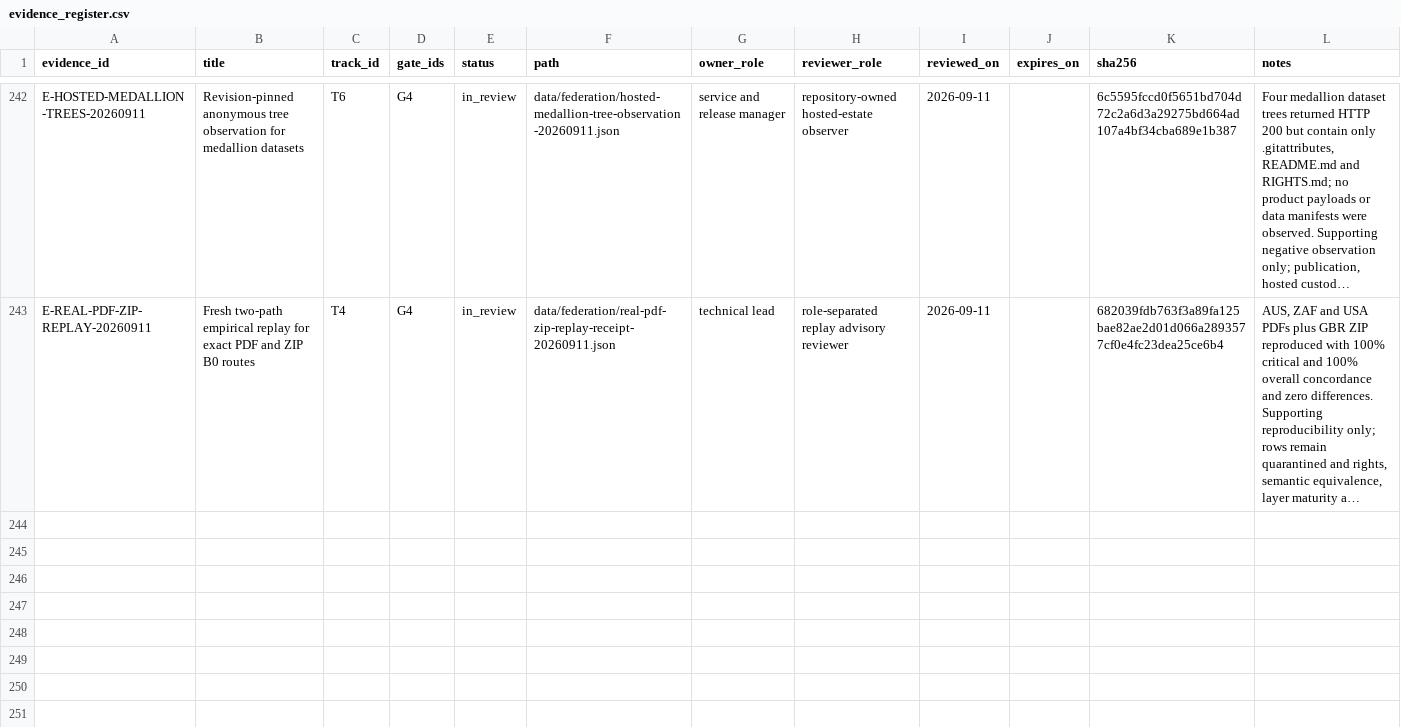
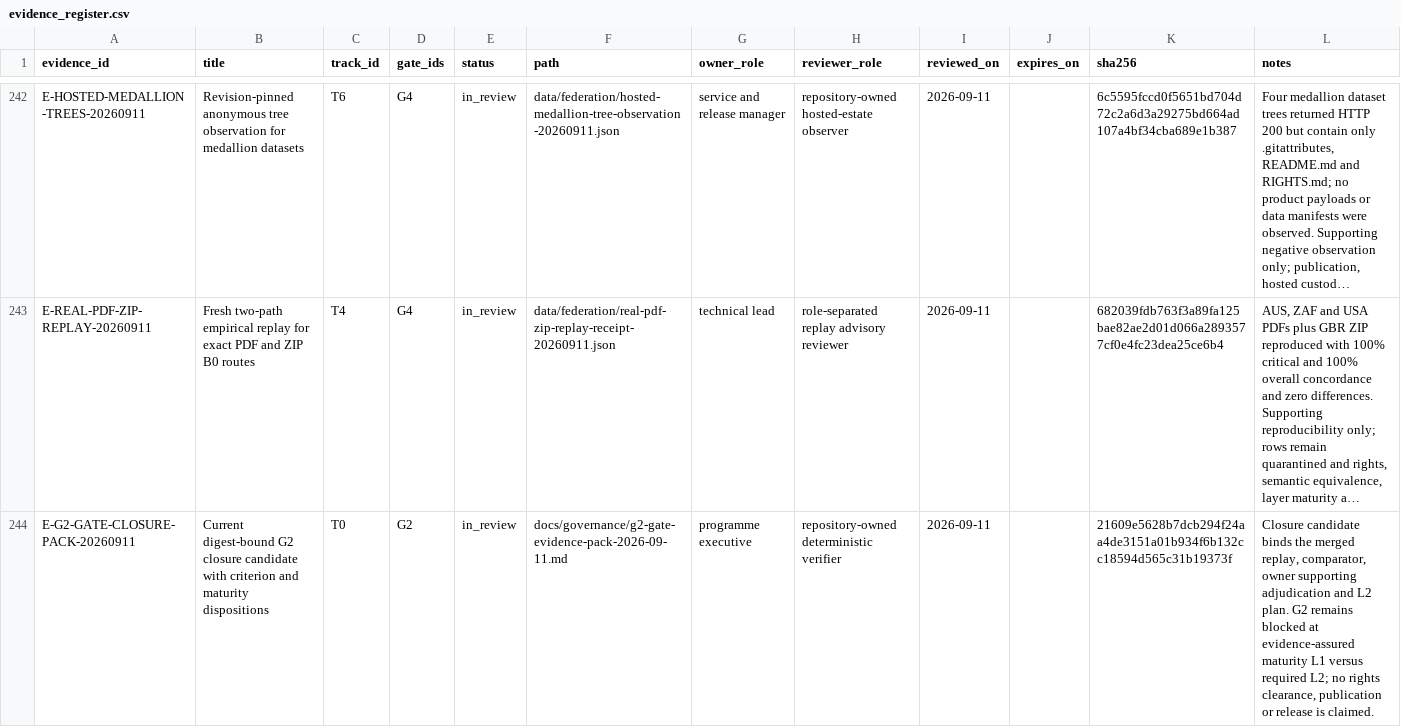
Before and after one commit to edithatogo/global-family-justice-data, a CSV file: programme/evidence_register.csv, drawn as a sheet; only a part is shown, gaps mark what is left out; long unchanged cells end in …; the diff names each change by its address in the sheet, - before the commit and + after, or states it on an @@ line.

Commit message:
docs: assemble current G2 closure evidence pack

```diff
--- a/programme/evidence_register.csv
+++ b/programme/evidence_register.csv
+row 244: E-G2-GATE-CLOSURE-PACK-20260911 | Current digest-bound G2 closure candidate with criterion and maturity dispositions | T0 | G2 | in_review | docs/governance/g2-gate-evidence-pack-2026-09-11.md | programme executive | repository-owned deterministic verifier | 2026-09-11 |  | 21609e5628b7dcb294f24aa4de3151a01b934f6b132cc18594d565c31b19373f | Closure candidate binds the merged replay, comparator, owner supporting adjudication and L2 plan. G2 remains blocked at evidence-assured maturity L1 versus required L2; no rights clearance, publication or release is claimed.
```
Also changed, not shown: programme/work_items.csv, 4 other files.
